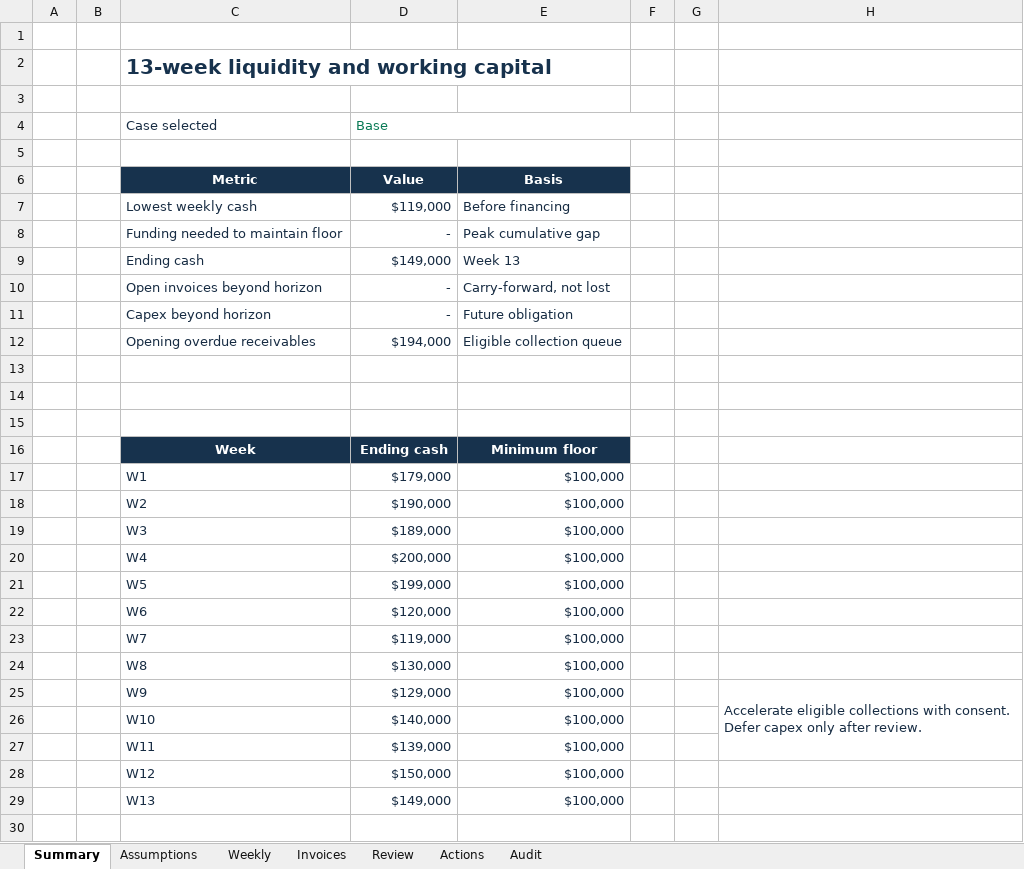
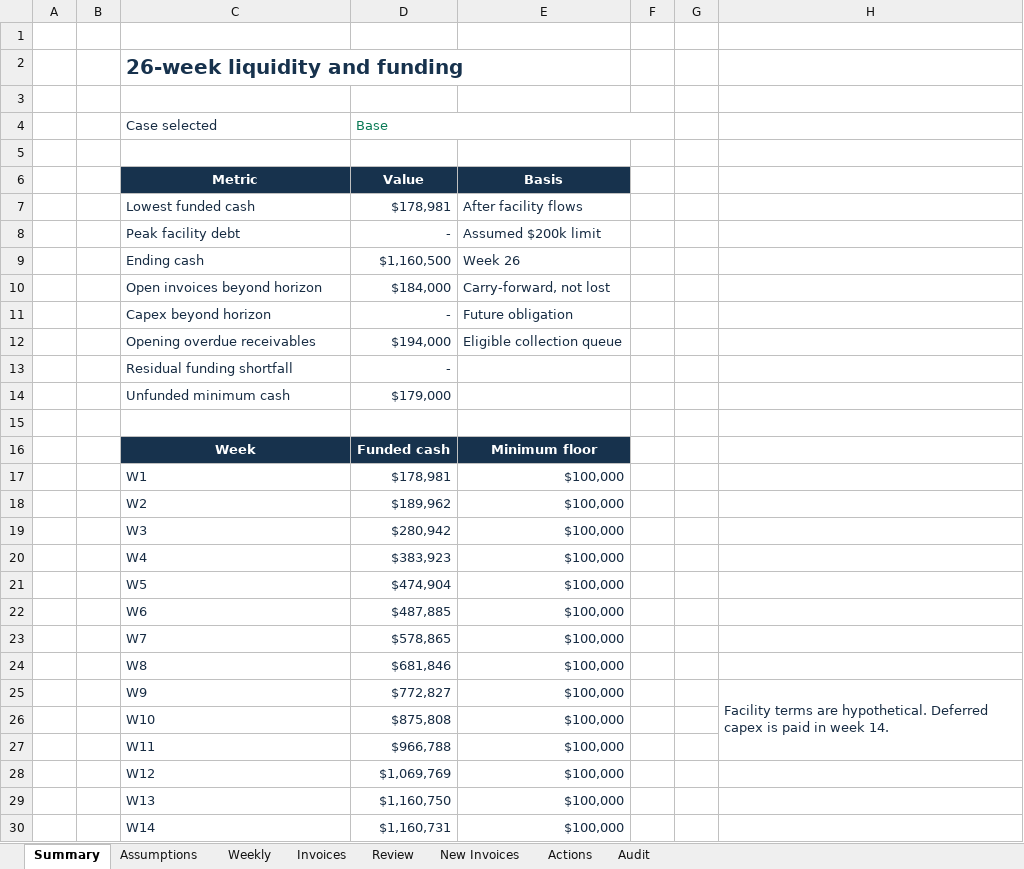
Before and after one commit to quincy-jones-analytics/quincy-jones-analytics, an Excel workbook: projects/finance-release/Cash_Working_Capital.xlsx, sheet Summary, drawn as a sheet; only a part is shown; values as stored, in another font and other column widths than the file's, no borders; charts and pictures not drawn; removed rows and columns are numbered as before the commit, all else as after; the diff covers the shown part only; the diff names each change by its address in the sheet, - before the commit and + after, or states it on an @@ line.

```diff
--- a/projects/finance-release/Cash_Working_Capital.xlsx (sheet Summary)
+++ b/projects/finance-release/Cash_Working_Capital.xlsx (sheet Summary)
+sheet tab: New Invoices
-C2 (Case selected): 13-week liquidity and working capital
+C2 (Case selected): 26-week liquidity and funding
-row 7:  |  | Lowest weekly cash | $119,000 | Before financing
-row 8:  |  | Funding needed to maintain floor | - | Peak cumulative gap
+row 7:  |  | Lowest funded cash | $178,981 | After facility flows
+row 8:  |  | Peak facility debt | - | Assumed $200k limit
-D9 (Base): $149,000
+D9 (Base): $1,160,500
-E9: Week 13
+E9: Week 26
-D10 (Base): -
+D10 (Base): $184,000
+row 13:  |  | Residual funding shortfall | -
+row 14:  |  | Unfunded minimum cash | $179,000
-row 14: (empty)
-row 15: (empty)
-D16 (Base): Ending cash
+D16 (Base): Funded cash
-D17 (Base): $179,000
+D17 (Base): $178,981
-D18 (Base): $190,000
+D18 (Base): $189,962
-D19 (Base): $189,000
+D19 (Base): $280,942
-D20 (Base): $200,000
+D20 (Base): $383,923
-D21 (Base): $199,000
+D21 (Base): $474,904
-D22 (Base): $120,000
+D22 (Base): $487,885
-D23 (Base): $119,000
+D23 (Base): $578,865
-D24 (Base): $130,000
+D24 (Base): $681,846
-D25 (Base): $129,000
+D25 (Base): $772,827
-H25: Accelerate eligible collections with consent. Defer capex only after review.
+H25: Facility terms are hypothetical. Deferred capex is paid in week 14.
-D26 (Base): $140,000
+D26 (Base): $875,808
-D27 (Base): $139,000
+D27 (Base): $966,788
-D28 (Base): $150,000
+D28 (Base): $1,069,769
-D29 (Base): $149,000
+D29 (Base): $1,160,750
+row 30:  |  | W14 | $1,160,731 | $100,000
```
Also changed, not shown: 12 added rows elsewhere in this sheet, sheet Weekly, sheet Assumptions, sheet Review, formulas that keep their value, charts or pictures, projects/finance-release/Fleet_Investment.xlsx, projects/finance-release/Operating_Plan.xlsx, 37 other files.
